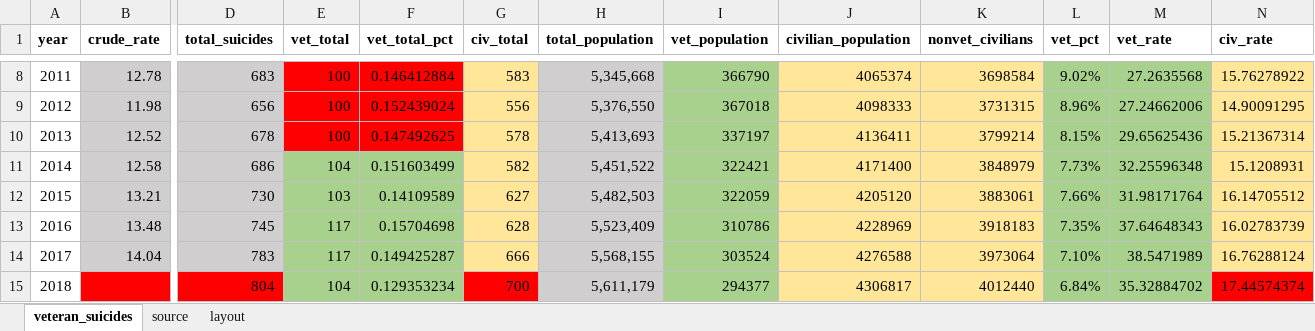
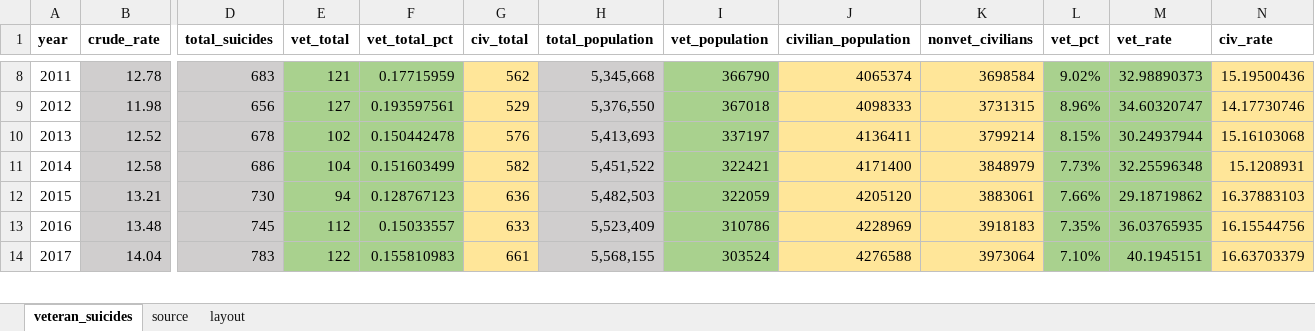
Before and after one commit to striblab/20191111-veterans, an Excel workbook: sources/data/maindata.xlsx, sheet veteran_suicides, drawn as a sheet; only a part is shown, gaps mark what is left out; values as stored, in another font and other column widths than the file's, no borders; removed rows and columns are numbered as before the commit, all else as after; rows hold the shown columns only; the diff covers the shown part only; the diff names each change by its address in the sheet, - before the commit and + after, or states it on an @@ line.

```diff
--- a/sources/data/maindata.xlsx (sheet veteran_suicides)
+++ b/sources/data/maindata.xlsx (sheet veteran_suicides)
-E8 (vet_total): 100
+E8 (vet_total): 121
-E8:F10 fill: #FF0000
+E8:F10 fill: #A9D18E
-F8 (vet_total_pct): 0.146412884
+F8 (vet_total_pct): 0.17715959
-G8 (civ_total): 583
+G8 (civ_total): 562
-M8 (vet_rate): 27.2635568
+M8 (vet_rate): 32.98890373
-N8 (civ_rate): 15.76278922
+N8 (civ_rate): 15.19500436
-E9 (vet_total): 100
+E9 (vet_total): 127
-F9 (vet_total_pct): 0.152439024
+F9 (vet_total_pct): 0.193597561
-G9 (civ_total): 556
+G9 (civ_total): 529
-M9 (vet_rate): 27.24662006
+M9 (vet_rate): 34.60320747
-N9 (civ_rate): 14.90091295
+N9 (civ_rate): 14.17730746
-E10 (vet_total): 100
+E10 (vet_total): 102
-F10 (vet_total_pct): 0.147492625
+F10 (vet_total_pct): 0.150442478
-G10 (civ_total): 578
+G10 (civ_total): 576
-M10 (vet_rate): 29.65625436
+M10 (vet_rate): 30.24937944
-N10 (civ_rate): 15.21367314
+N10 (civ_rate): 15.16103068
-E12 (vet_total): 103
+E12 (vet_total): 94
-F12 (vet_total_pct): 0.14109589
+F12 (vet_total_pct): 0.128767123
-G12 (civ_total): 627
+G12 (civ_total): 636
-M12 (vet_rate): 31.98171764
+M12 (vet_rate): 29.18719862
-N12 (civ_rate): 16.14705512
+N12 (civ_rate): 16.37883103
-E13 (vet_total): 117
+E13 (vet_total): 112
-F13 (vet_total_pct): 0.15704698
+F13 (vet_total_pct): 0.15033557
-G13 (civ_total): 628
+G13 (civ_total): 633
-M13 (vet_rate): 37.64648343
+M13 (vet_rate): 36.03765935
-N13 (civ_rate): 16.02783739
+N13 (civ_rate): 16.15544756
-E14 (vet_total): 117
+E14 (vet_total): 122
-F14 (vet_total_pct): 0.149425287
+F14 (vet_total_pct): 0.155810983
-G14 (civ_total): 666
+G14 (civ_total): 661
-M14 (vet_rate): 38.5471989
+M14 (vet_rate): 40.1945151
-N14 (civ_rate): 16.76288124
+N14 (civ_rate): 16.63703379
-row 15: 2018 |  | 804 | 104 | 0.129353234 | 700 | 5,611,179 | 294377 | 4306817 | 4012440 | 6.84% | 35.32884702 | 17.44574374
```
Also changed, not shown: 2 added rows and 30 edited cells elsewhere in this sheet, 5 other files.
